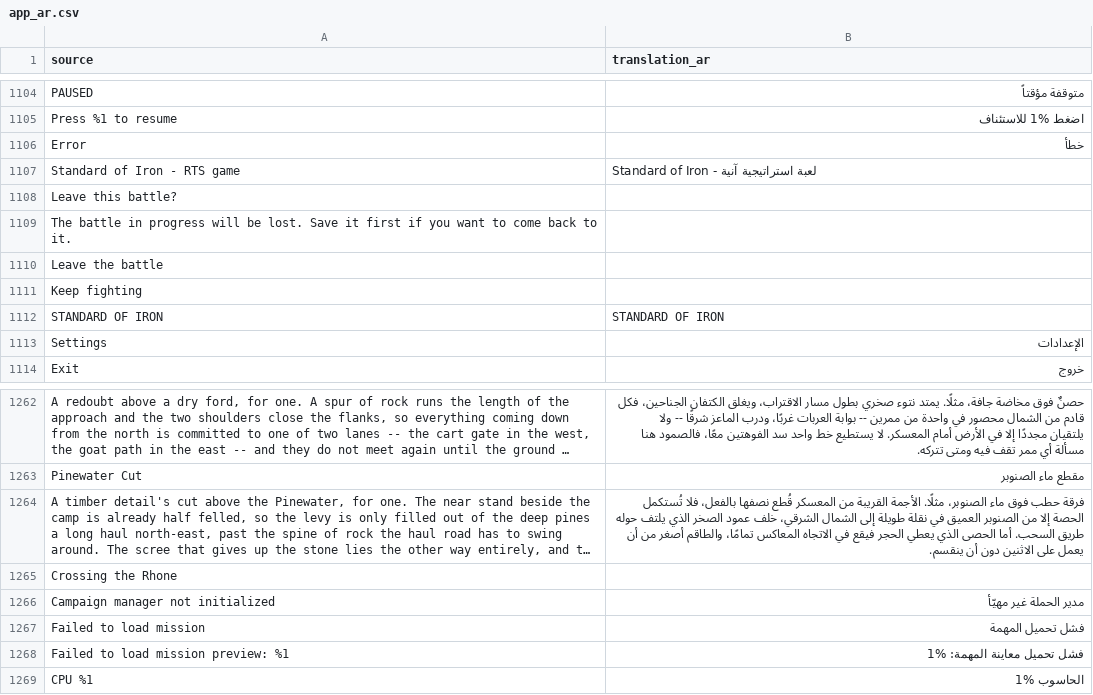
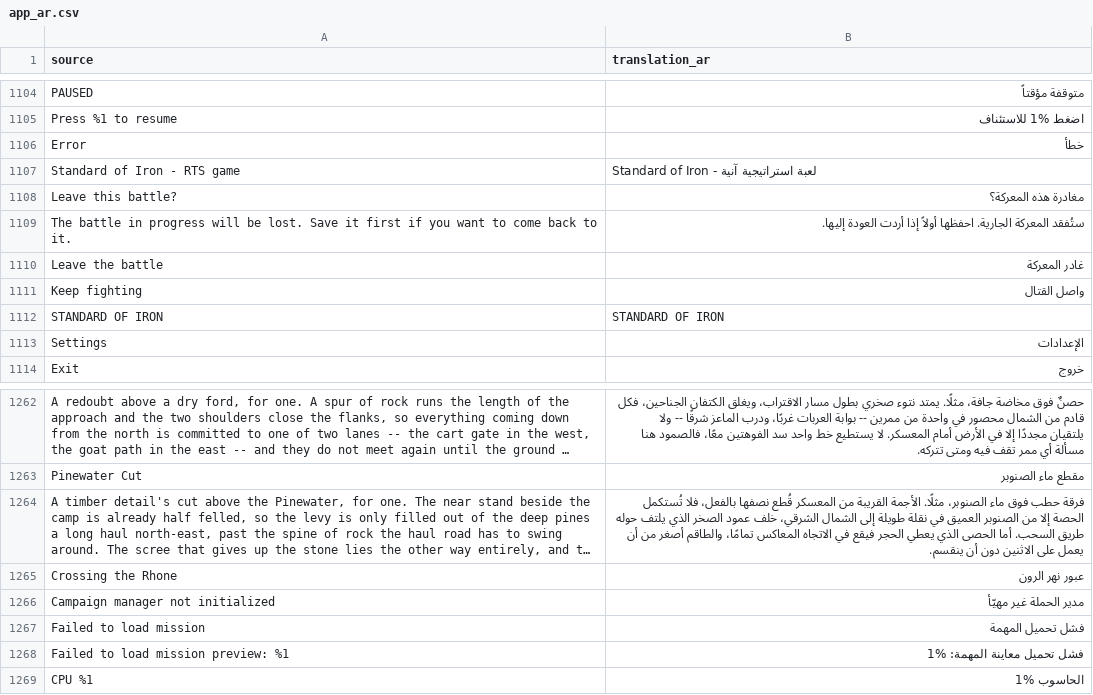
Before and after one commit to djeada/Standard-of-Iron, a CSV file: translations/csv/app_ar.csv, drawn as a sheet; only a part is shown, gaps mark what is left out; long unchanged cells end in …; the diff names each change by its address in the sheet, - before the commit and + after, or states it on an @@ line.

```diff
--- a/translations/csv/app_ar.csv
+++ b/translations/csv/app_ar.csv
-B1108 (translation_ar): (empty)
+B1108 (translation_ar): مغادرة هذه المعركة؟
-B1109 (translation_ar): (empty)
+B1109 (translation_ar): ستُفقد المعركة الجارية. احفظها أولاً إذا أردت العودة إليها.
-B1110 (translation_ar): (empty)
+B1110 (translation_ar): غادر المعركة
-B1111 (translation_ar): (empty)
+B1111 (translation_ar): واصل القتال
-B1265 (translation_ar): (empty)
+B1265 (translation_ar): عبور نهر الرون
```
Also changed, not shown: translations/csv/app_de.csv, translations/csv/app_es.csv, 42 other files.
